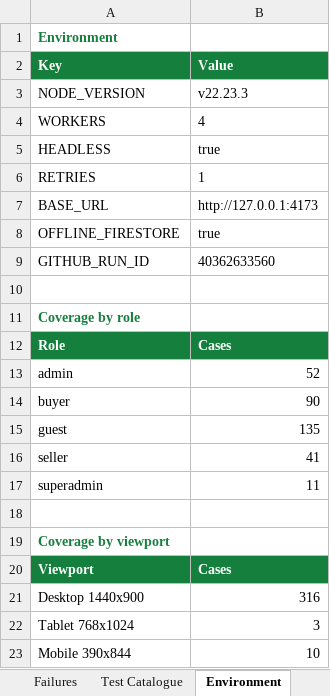
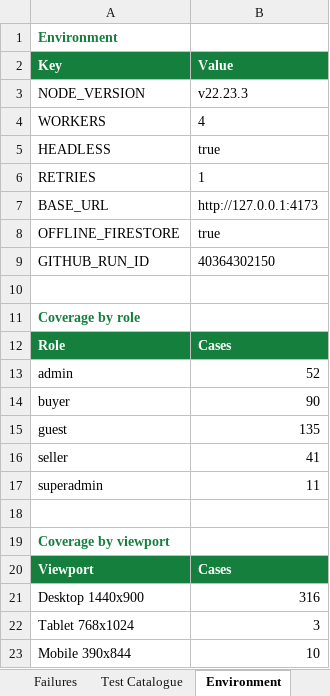
Before and after one commit to hareshbharadwaj/abet, an Excel workbook: reports/selenium-e2e-report.xlsx, sheet Environment, drawn as a sheet; values as stored, in another font and other column widths than the file's, no borders; the diff names each change by its address in the sheet, - before the commit and + after, or states it on an @@ line.

```diff
--- a/reports/selenium-e2e-report.xlsx (sheet Environment)
+++ b/reports/selenium-e2e-report.xlsx (sheet Environment)
-B9 (Value): 40362633560
+B9 (Value): 40364302150
```
Also changed, not shown: sheet Test Results, sheet Module Summary, sheet Summary, 2 other files.
